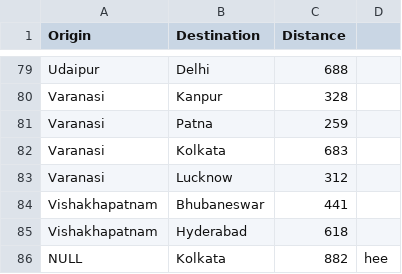
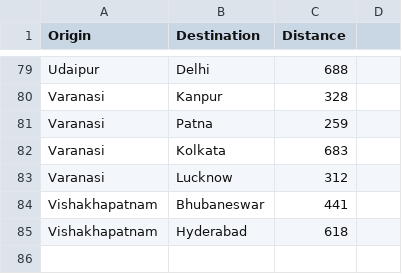
Before and after one commit to DarkTouiZ/DBMS-Represent-by-C, a CSV file: bin/test.csv, drawn as a sheet; only a part is shown, gaps mark what is left out; the diff names each change by its address in the sheet, - before the commit and + after, or states it on an @@ line.

```diff
--- a/bin/test.csv
+++ b/bin/test.csv
-row 86: NULL | Kolkata | 882 | hee
```
Also changed, not shown: bin/test_output.csv, 5 other files.
